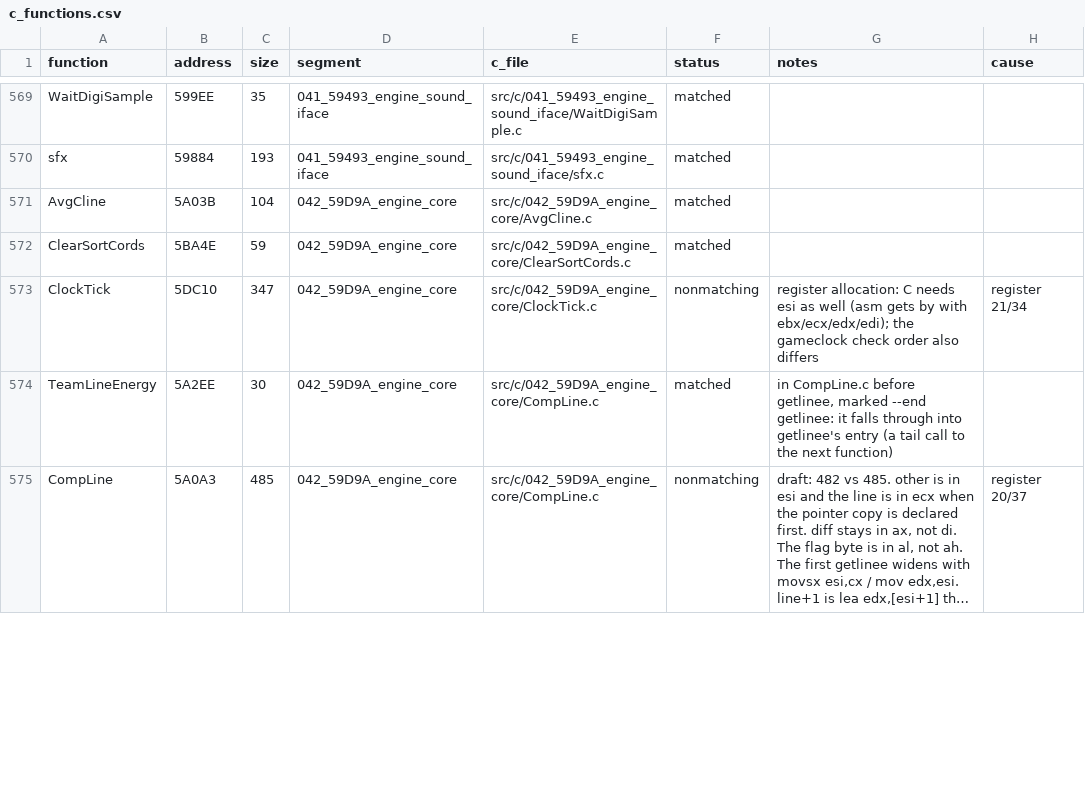
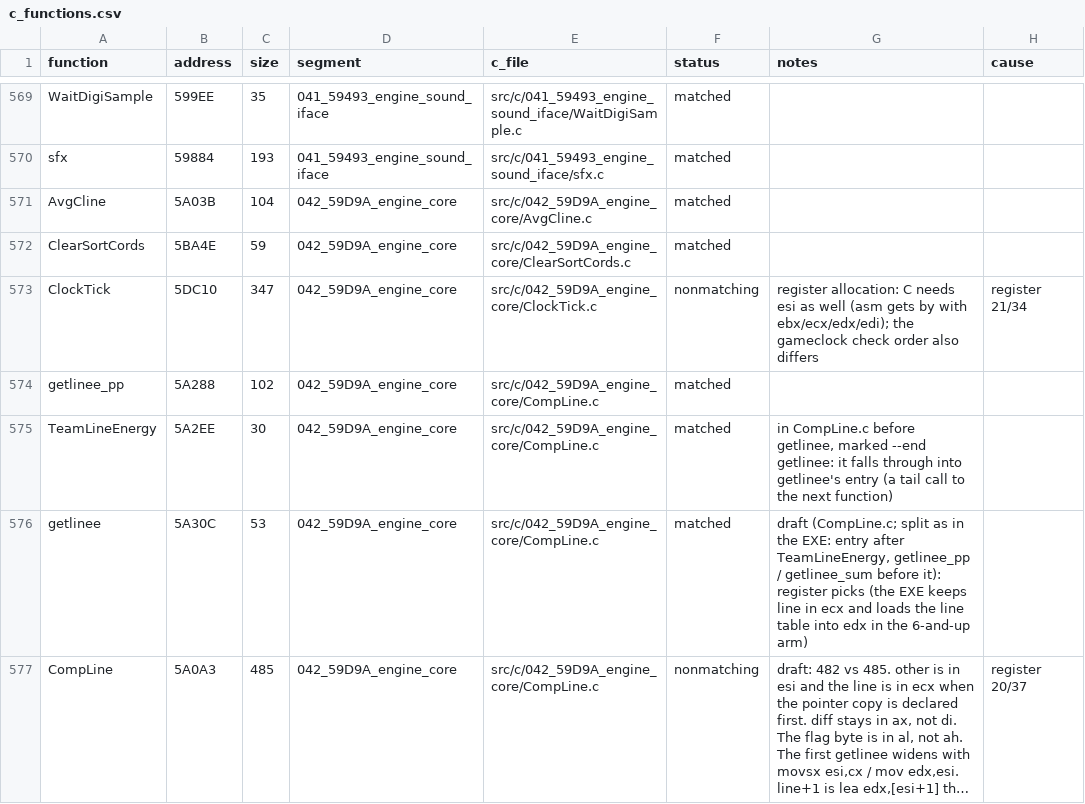
Before and after one commit to Mhopkinsinc/NHL95PC, a CSV file: tools/c_functions.csv, drawn as a sheet; only a part is shown, gaps mark what is left out; long unchanged cells end in …; the diff covers the shown part only; the diff names each change by its address in the sheet, - before the commit and + after, or states it on an @@ line.

```diff
--- a/tools/c_functions.csv
+++ b/tools/c_functions.csv
+row 574: getlinee_pp | 5A288 | 102 | 042_59D9A_engine_core | src/c/042_59D9A_engine_core/CompLine.c | matched
+row 576: getlinee | 5A30C | 53 | 042_59D9A_engine_core | src/c/042_59D9A_engine_core/CompLine.c | matched | draft (CompLine.c; split as in the EXE: entry after TeamLineEnergy, getlinee_pp / getlinee_sum before it): register picks (the EXE keeps line in ecx and loads the line table into edx in the 6-and-up arm)
```
Also changed, not shown: 1 removed row and 8 edited cells elsewhere in this file, 5 other files.
